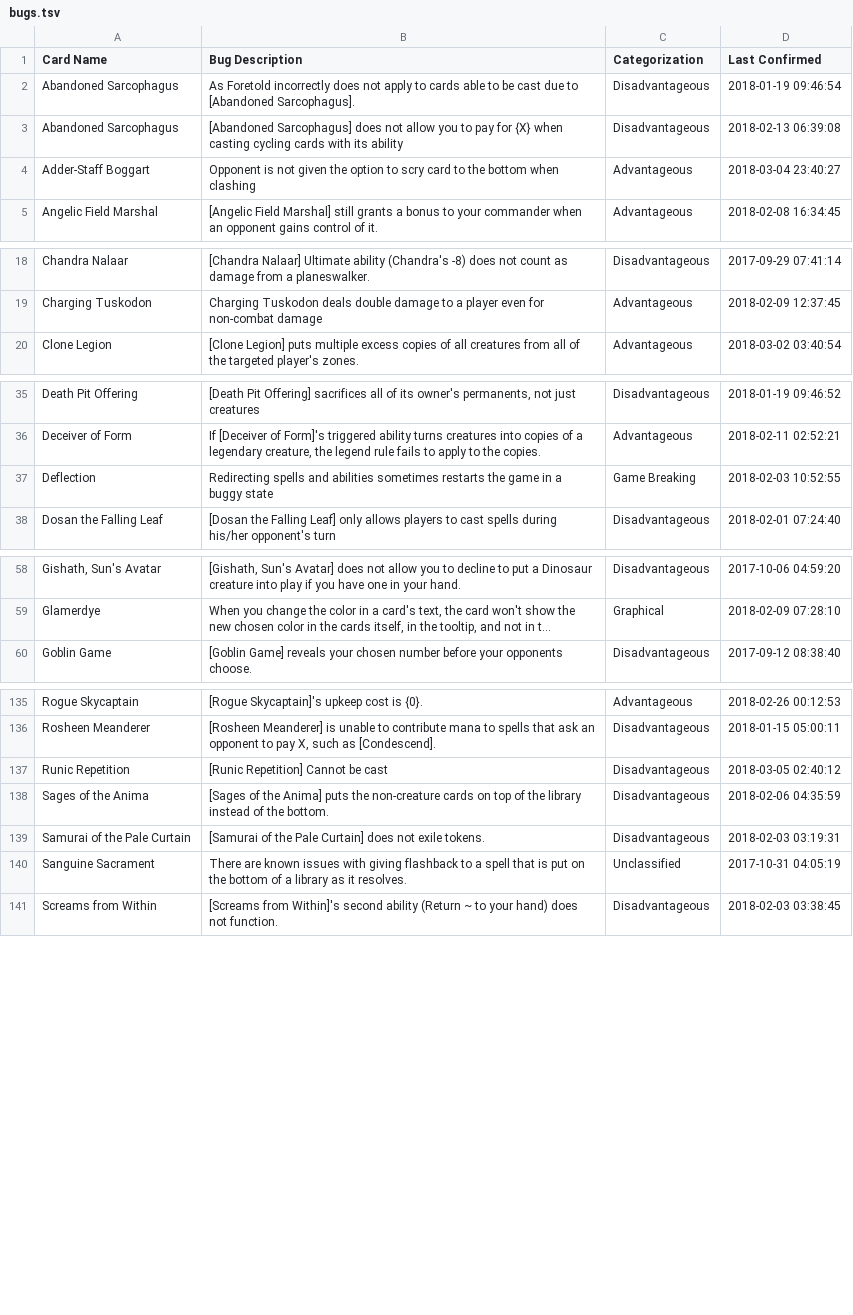
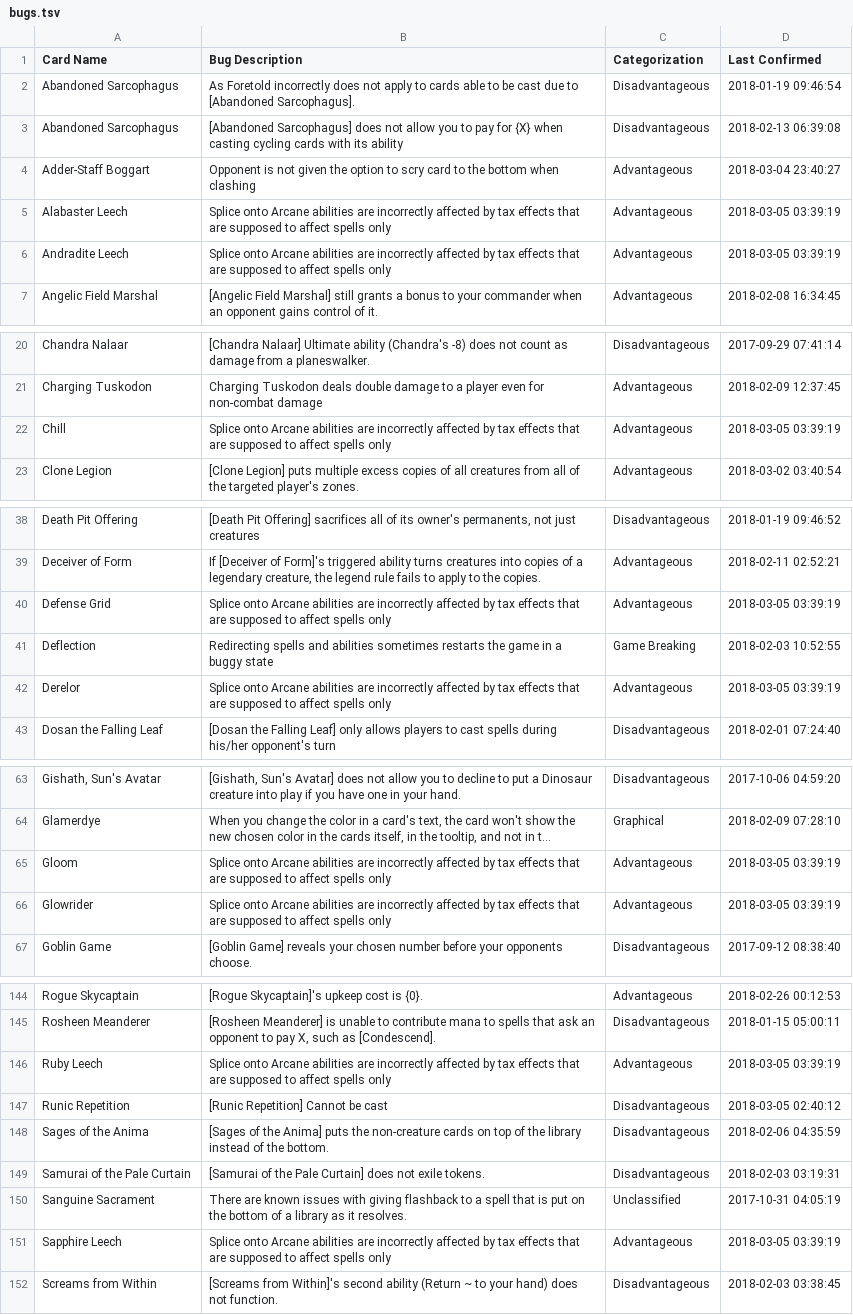
Before and after one commit to PennyDreadfulMTG/modo-bugs, a TSV file: bugs.tsv, drawn as a sheet; only a part is shown, gaps mark what is left out; long unchanged cells end in …; the diff covers the shown part only; the diff names each change by its address in the sheet, - before the commit and + after, or states it on an @@ line.

Commit message:
Updated Bug List from Issues

```diff
--- a/bugs.tsv
+++ b/bugs.tsv
+row 5: Alabaster Leech | Splice onto Arcane abilities are incorrectly affected by tax effects that are supposed to affect spells only | Advantageous | 2018-03-05 03:39:19
+row 6: Andradite Leech | Splice onto Arcane abilities are incorrectly affected by tax effects that are supposed to affect spells only | Advantageous | 2018-03-05 03:39:19
+row 22: Chill | Splice onto Arcane abilities are incorrectly affected by tax effects that are supposed to affect spells only | Advantageous | 2018-03-05 03:39:19
+row 40: Defense Grid | Splice onto Arcane abilities are incorrectly affected by tax effects that are supposed to affect spells only | Advantageous | 2018-03-05 03:39:19
+row 42: Derelor | Splice onto Arcane abilities are incorrectly affected by tax effects that are supposed to affect spells only | Advantageous | 2018-03-05 03:39:19
+row 65: Gloom | Splice onto Arcane abilities are incorrectly affected by tax effects that are supposed to affect spells only | Advantageous | 2018-03-05 03:39:19
+row 66: Glowrider | Splice onto Arcane abilities are incorrectly affected by tax effects that are supposed to affect spells only | Advantageous | 2018-03-05 03:39:19
+row 146: Ruby Leech | Splice onto Arcane abilities are incorrectly affected by tax effects that are supposed to affect spells only | Advantageous | 2018-03-05 03:39:19
+row 151: Sapphire Leech | Splice onto Arcane abilities are incorrectly affected by tax effects that are supposed to affect spells only | Advantageous | 2018-03-05 03:39:19
```
Also changed, not shown: 5 added rows and 2 edited cells elsewhere in this file, 1 other file.
